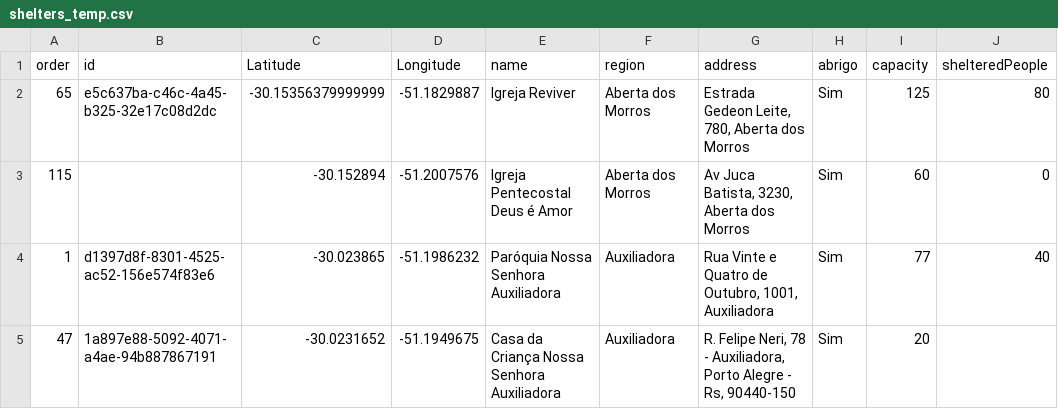
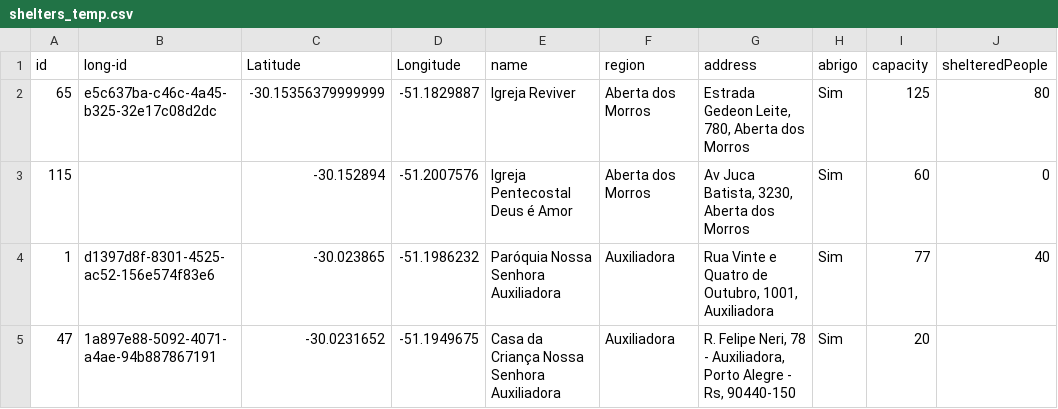
Before and after one commit to Virtual-Humans-Lab/LODUS, a CSV file: data_input/shelters/shelters_temp.csv, drawn as a sheet; only a part is shown.

Commit message:
Shelter Plugin - Part 2
Send waves of people in danger to shelters and reallocate if possible/necessary

```diff
--- a/data_input/shelters/shelters_temp.csv
+++ b/data_input/shelters/shelters_temp.csv
@@ -1,2 +1,2 @@
-order,id,Latitude,Longitude,name,region,address,abrigo,capacity,shelteredPeople
+id,long-id,Latitude,Longitude,name,region,address,abrigo,capacity,shelteredPeople
 65,e5c637ba-c46c-4a45-b325-32e17c08d2dc,-30.15356379999999,-51.1829887,Igreja Reviver,Aberta dos Morros,"Estrada Gedeon Leite, 780, Aberta dos Morros",Sim,125,80
```
Also changed, not shown: 15 other files.
